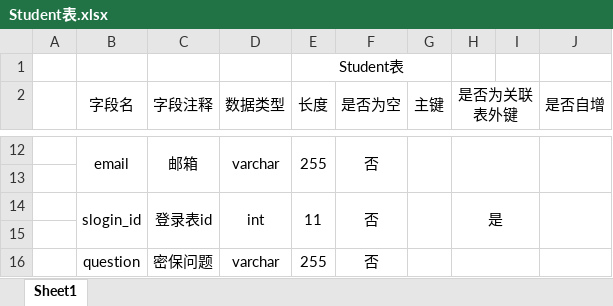
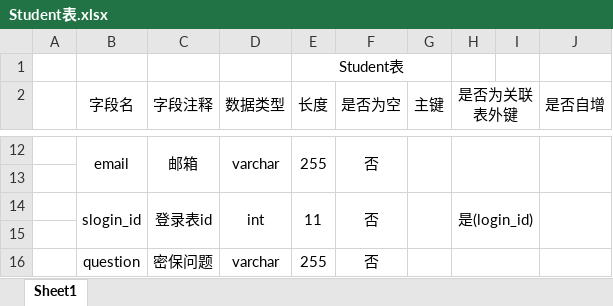
Before and after one commit to ShenDiaoXia/4.8ProjectDocument, an Excel workbook: DBA组/4.8SQL需求文档/4.8SQL表格/Student表.xlsx, sheet Sheet1, drawn as a sheet; only a part is shown, gaps mark what is left out; values as stored, in another font and other column widths than the file's, no borders; the diff names each change by its address in the sheet, - before the commit and + after, or states it on an @@ line.

```diff
--- a/DBA组/4.8SQL需求文档/4.8SQL表格/Student表.xlsx (sheet Sheet1)
+++ b/DBA组/4.8SQL需求文档/4.8SQL表格/Student表.xlsx (sheet Sheet1)
-H14 (是否为关联表外键): 是
+H14 (是否为关联表外键): 是(login_id)
```
Also changed, not shown: DBA组/4.8SQL需求文档/4.8SQL表格/Course表.xlsx, DBA组/4.8SQL需求文档/4.8SQL表格/SchoolMaster表.xlsx, 3 other files.
